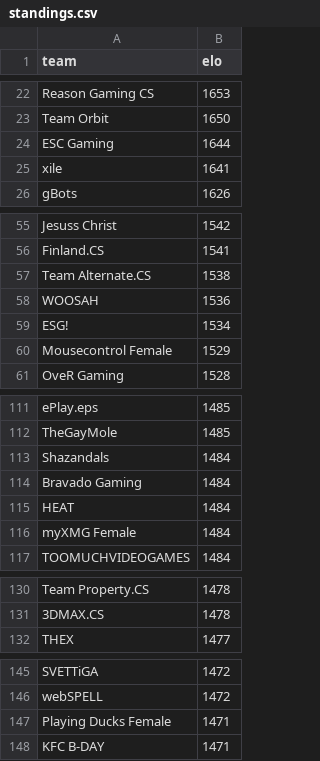
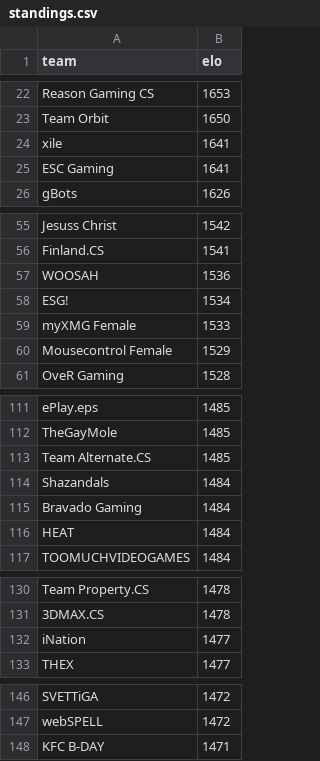
Before and after one commit to kenany/csgo-elo, a CSV file: standings.csv, drawn as a sheet; only a part is shown, gaps mark what is left out; removed rows and columns are numbered as before the commit, all else as after; the diff covers the shown part only; the diff names each change by its address in the sheet, - before the commit and + after, or states it on an @@ line.

Commit message:
standings

```diff
--- a/standings.csv
+++ b/standings.csv
-row 24: ESC Gaming | 1644
+row 25: ESC Gaming | 1641
-row 57: Team Alternate.CS | 1538
+row 59: myXMG Female | 1533
+row 113: Team Alternate.CS | 1485
-row 116: myXMG Female | 1484
+row 132: iNation | 1477
-row 147: Playing Ducks Female | 1471
```
Also changed, not shown: 2 added rows, 1 removed row and 1 edited cell elsewhere in this file.
